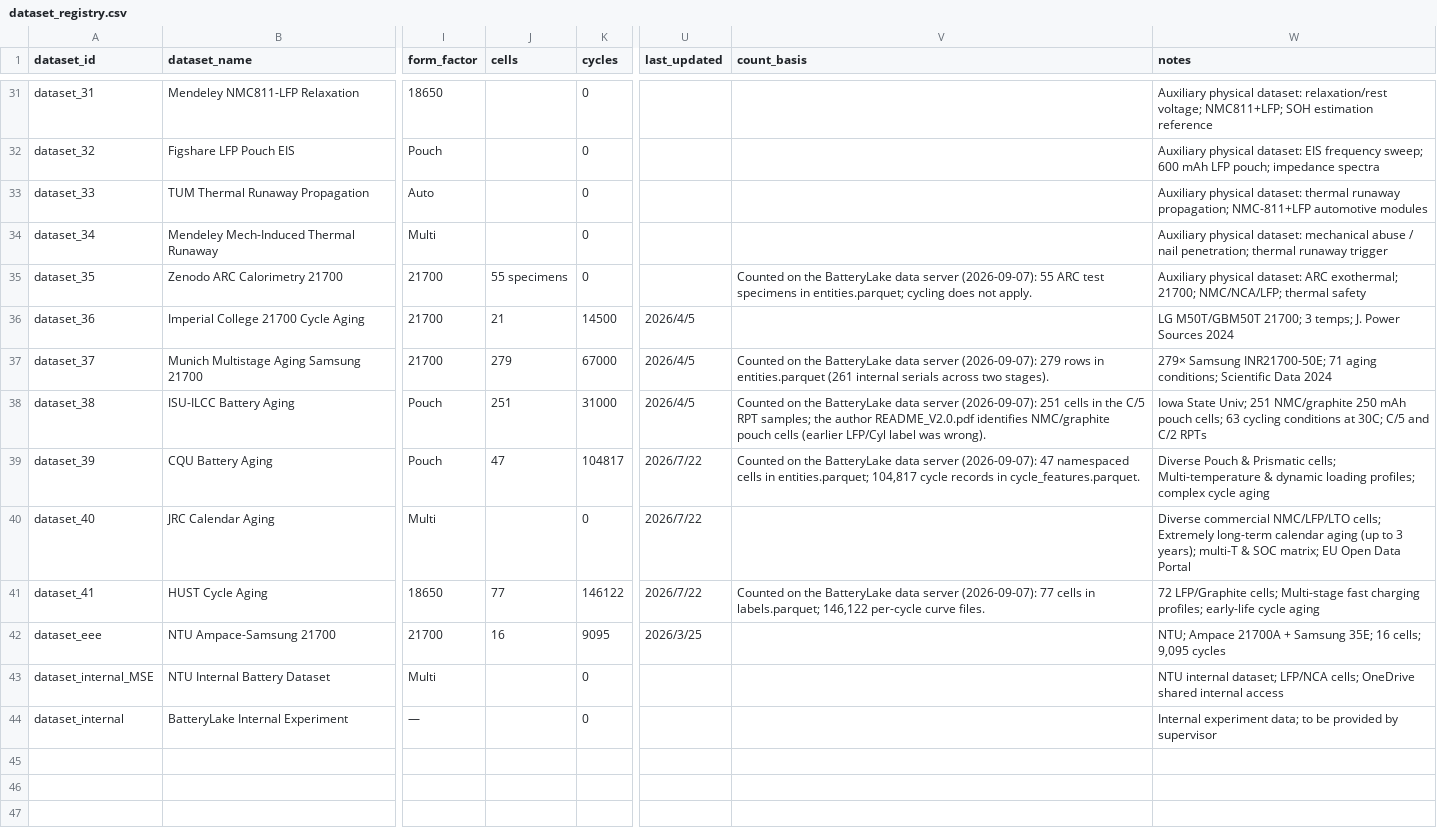
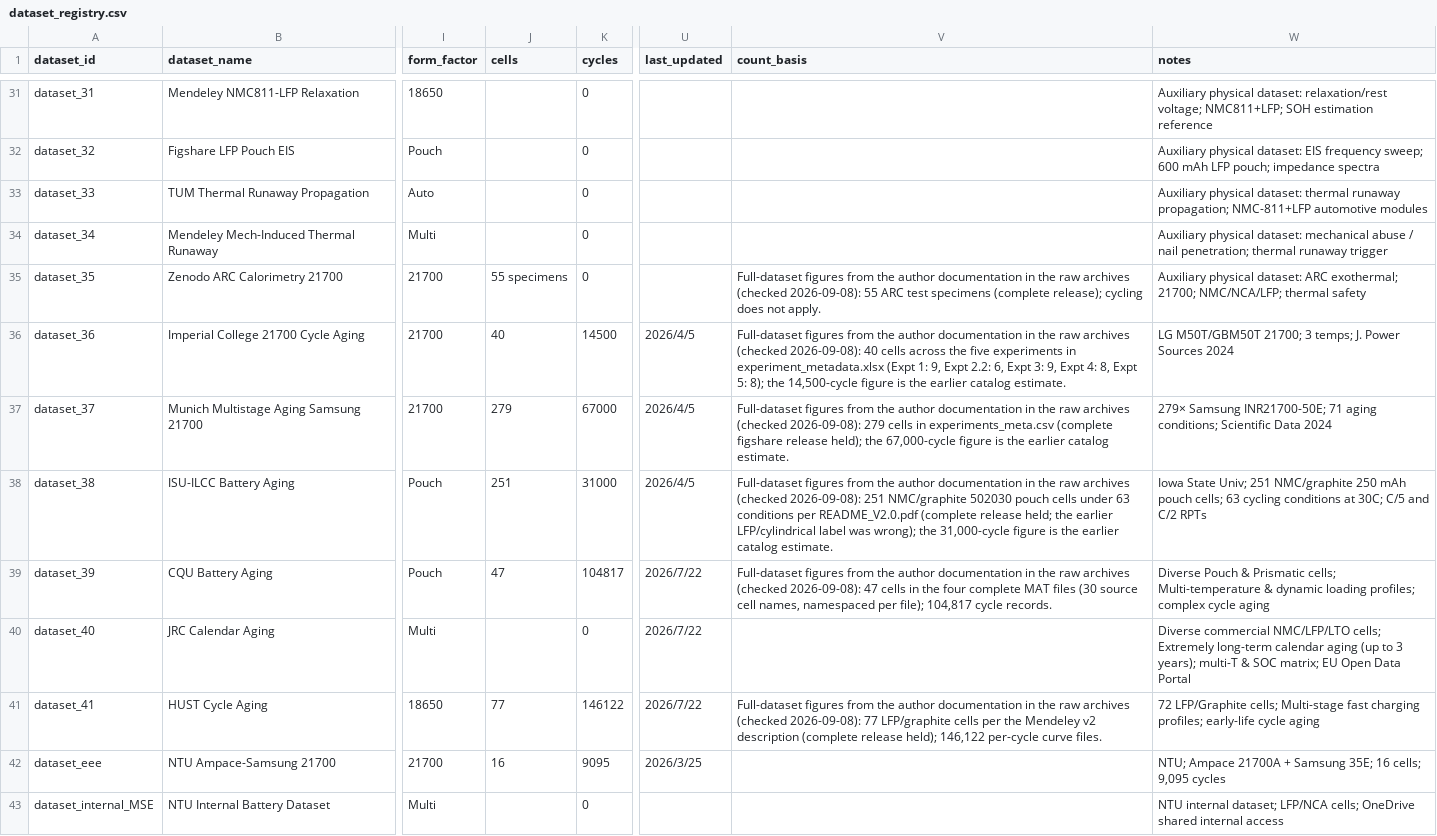
Before and after one commit to tianwen1209/batterylake, a CSV file: dataset_registry.csv, drawn as a sheet; only a part is shown, gaps mark what is left out; the shorter side is filled out with more unchanged rows; the diff covers the shown part only; the diff names each change by its address in the sheet, - before the commit and + after, or states it on an @@ line.

```diff
--- a/dataset_registry.csv
+++ b/dataset_registry.csv
-V35 (count_basis): Counted on the BatteryLake data server (2026-09-07): 55 ARC test specimens in entities.parquet; cycling does…
+V35 (count_basis): Full-dataset figures from the author documentation in the raw archives (checked 2026-09-08): 55 ARC test specimens (complete release); cycling does…
-J36 (cells): 21
+J36 (cells): 40
-V36 (count_basis): (empty)
+V36 (count_basis): Full-dataset figures from the author documentation in the raw archives (checked 2026-09-08): 40 cells across the five experiments in experiment_metadata.xlsx (Expt 1: 9, Expt 2.2: 6, Expt 3: 9, Expt 4: 8, Expt 5: 8); the 14,500-cycle figure is the earlier catalog estimate.
-V37 (count_basis): Counted on the BatteryLake data server (2026-09-07): 279 rows in entities.parquet (261 internal serials across two stages).
+V37 (count_basis): Full-dataset figures from the author documentation in the raw archives (checked 2026-09-08): 279 cells in experiments_meta.csv (complete figshare release held); the 67,000-cycle figure is the earlier catalog estimate.
-V38 (count_basis): Counted on the BatteryLake data server (2026-09-07): 251 cells in the C/5 RPT samples; the author README_V2.0.pdf identifies NMC/graphite pouch cells (earlier LFP/Cyl label was wrong).
+V38 (count_basis): Full-dataset figures from the author documentation in the raw archives (checked 2026-09-08): 251 NMC/graphite 502030 pouch cells under 63 conditions per README_V2.0.pdf (complete release held; the earlier LFP/cylindrical label was wrong); the 31,000-cycle figure is the earlier catalog estimate.
-V39 (count_basis): Counted on the BatteryLake data server (2026-09-07): 47 namespaced cells in entities.parquet; 104,817 cycle records in cycle_features.parquet.
+V39 (count_basis): Full-dataset figures from the author documentation in the raw archives (checked 2026-09-08): 47 cells in the four complete MAT files (30 source cell names, namespaced per file); 104,817 cycle records.
-V41 (count_basis): Counted on the BatteryLake data server (2026-09-07): 77 cells in labels.parquet; 146,122 per-cycle…
+V41 (count_basis): Full-dataset figures from the author documentation in the raw archives (checked 2026-09-08): 77 LFP/graphite cells per the Mendeley v2 description (complete release held); 146,122 per-cycle…
```
Also changed, not shown: 23 edited cells elsewhere in this file, 2 other files.
